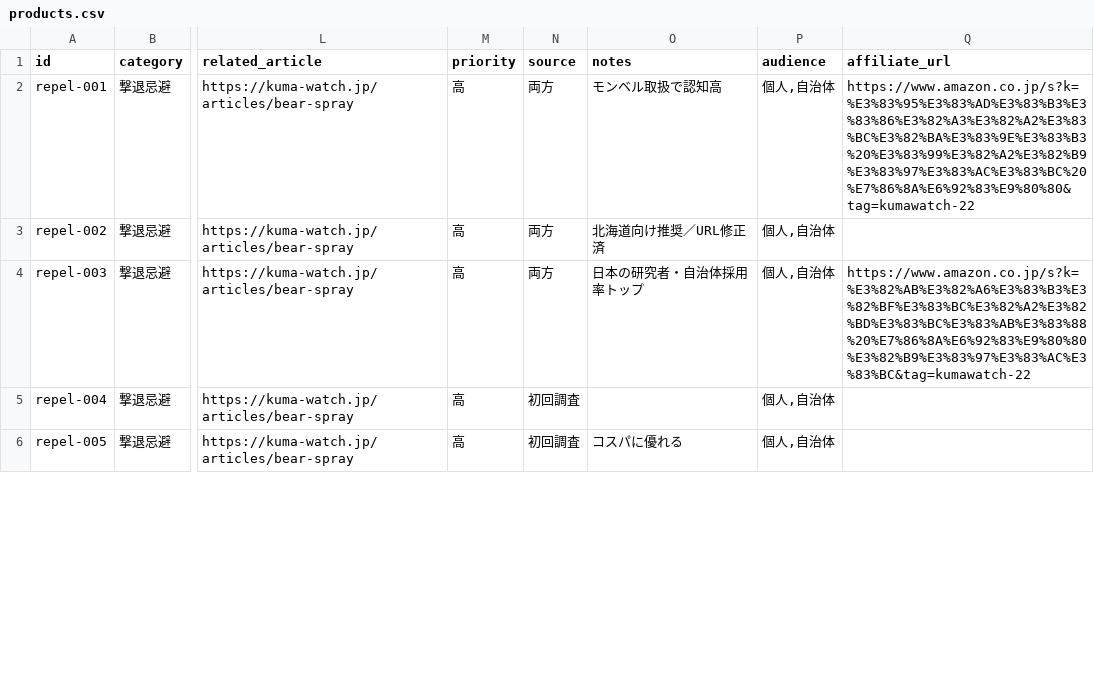
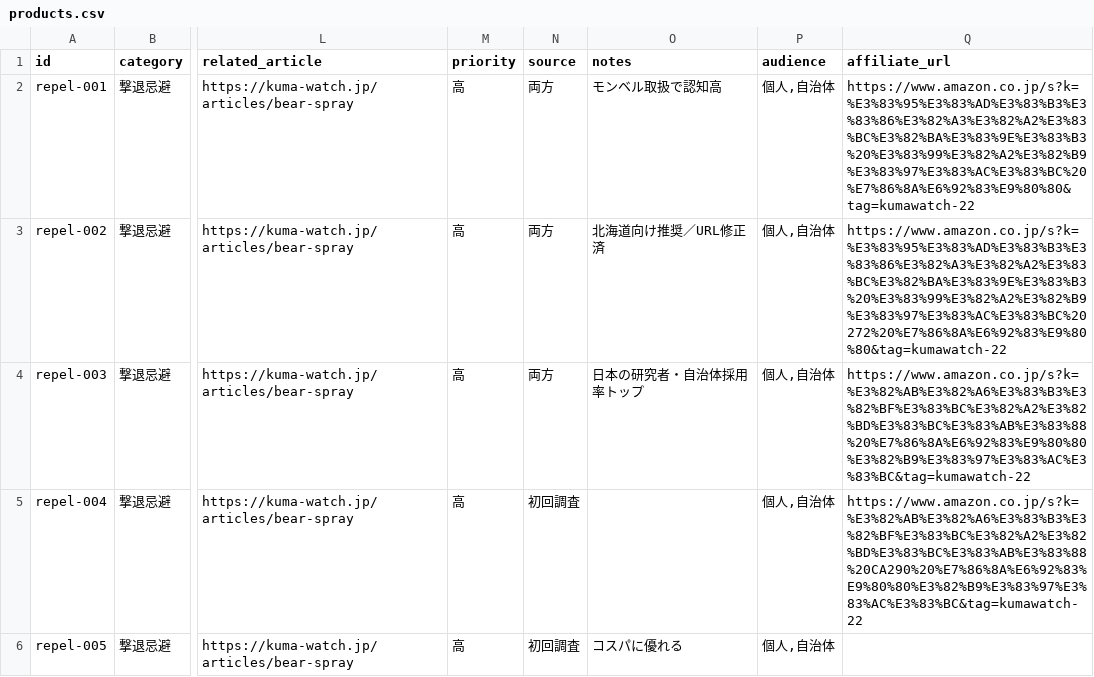
Before and after one commit to HshmtMss/kuma-watch, a CSV file: data/products.csv, drawn as a sheet; only a part is shown, gaps mark what is left out; the diff covers the shown part only; the diff names each change by its address in the sheet, - before the commit and + after, or states it on an @@ line.

```diff
--- a/data/products.csv
+++ b/data/products.csv
-Q3 (affiliate_url): (empty)
+Q3 (affiliate_url): https://www.amazon.co.jp/s?k=%E3%83%95%E3%83%AD%E3%83%B3%E3%83%86%E3%82%A3%E3%82%A2%E3%83%BC%E3%82%BA%E3%83%9E%E3%83%B3%20%E3%83%99%E3%82%A2%E3%82%B9%E3%83%97%E3%83%AC%E3%83%BC%20272%20%E7%86%8A%E6%92%83%E9%80%80&tag=kumawatch-22
-Q5 (affiliate_url): (empty)
+Q5 (affiliate_url): https://www.amazon.co.jp/s?k=%E3%82%AB%E3%82%A6%E3%83%B3%E3%82%BF%E3%83%BC%E3%82%A2%E3%82%BD%E3%83%BC%E3%83%AB%E3%83%88%20CA290%20%E7%86%8A%E6%92%83%E9%80%80%E3%82%B9%E3%83%97%E3%83%AC%E3%83%BC&tag=kumawatch-22
```
Also changed, not shown: 3 added rows and 11 edited cells elsewhere in this file, 1 other file.
